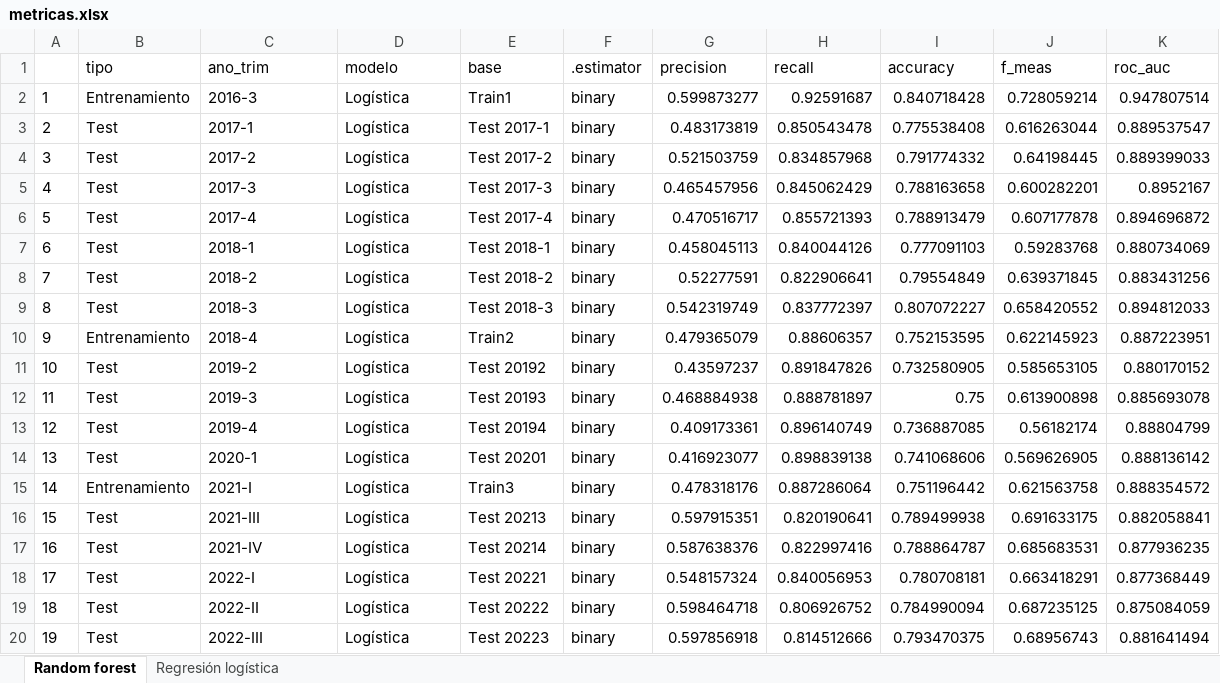
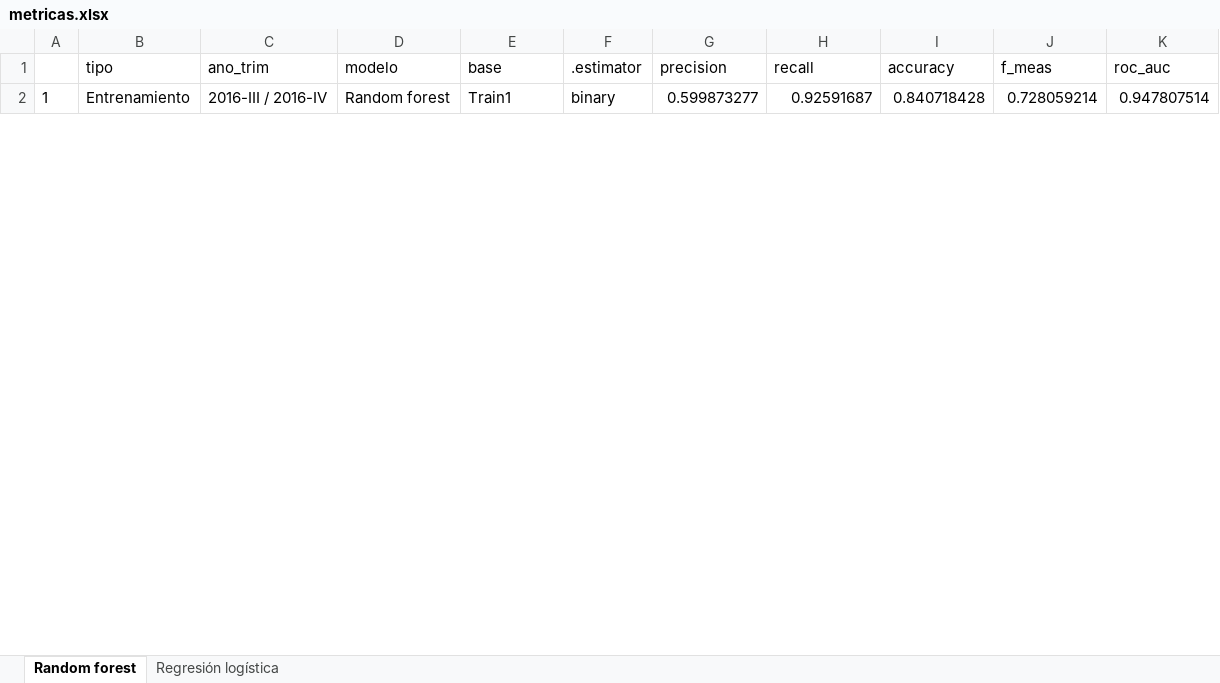
Before and after one commit to joserodriguez86/pobreza_arg, an Excel workbook: salidas/metricas.xlsx, sheet Random forest, drawn as a sheet; only a part is shown; values as stored, in another font and other column widths than the file's, no borders; removed rows and columns are numbered as before the commit, all else as after; the diff covers the shown part only; the diff names each change by its address in the sheet, - before the commit and + after, or states it on an @@ line.

```diff
--- a/salidas/metricas.xlsx (sheet Random forest)
+++ b/salidas/metricas.xlsx (sheet Random forest)
-C2 (ano_trim): 2016-3
+C2 (ano_trim): 2016-III / 2016-IV
-D2 (modelo): Logística
+D2 (modelo): Random forest
-row 3: 2 | Test | 2017-1 | Logística | Test 2017-1 | binary | 0.483173819 | 0.850543478 | 0.775538408 | 0.616263044 | 0.889537547
-row 4: 3 | Test | 2017-2 | Logística | Test 2017-2 | binary | 0.521503759 | 0.834857968 | 0.791774332 | 0.64198445 | 0.889399033
-row 5: 4 | Test | 2017-3 | Logística | Test 2017-3 | binary | 0.465457956 | 0.845062429 | 0.788163658 | 0.600282201 | 0.8952167
-row 6: 5 | Test | 2017-4 | Logística | Test 2017-4 | binary | 0.470516717 | 0.855721393 | 0.788913479 | 0.607177878 | 0.894696872
-row 7: 6 | Test | 2018-1 | Logística | Test 2018-1 | binary | 0.458045113 | 0.840044126 | 0.777091103 | 0.59283768 | 0.880734069
-row 8: 7 | Test | 2018-2 | Logística | Test 2018-2 | binary | 0.52277591 | 0.822906641 | 0.79554849 | 0.639371845 | 0.883431256
-row 9: 8 | Test | 2018-3 | Logística | Test 2018-3 | binary | 0.542319749 | 0.837772397 | 0.807072227 | 0.658420552 | 0.894812033
-row 10: 9 | Entrenamiento | 2018-4 | Logística | Train2 | binary | 0.479365079 | 0.88606357 | 0.752153595 | 0.622145923 | 0.887223951
-row 11: 10 | Test | 2019-2 | Logística | Test 20192 | binary | 0.43597237 | 0.891847826 | 0.732580905 | 0.585653105 | 0.880170152
-row 12: 11 | Test | 2019-3 | Logística | Test 20193 | binary | 0.468884938 | 0.888781897 | 0.75 | 0.613900898 | 0.885693078
-row 13: 12 | Test | 2019-4 | Logística | Test 20194 | binary | 0.409173361 | 0.896140749 | 0.736887085 | 0.56182174 | 0.88804799
-row 14: 13 | Test | 2020-1 | Logística | Test 20201 | binary | 0.416923077 | 0.898839138 | 0.741068606 | 0.569626905 | 0.888136142
-row 15: 14 | Entrenamiento | 2021-I | Logística | Train3 | binary | 0.478318176 | 0.887286064 | 0.751196442 | 0.621563758 | 0.888354572
-row 16: 15 | Test | 2021-III | Logística | Test 20213 | binary | 0.597915351 | 0.820190641 | 0.789499938 | 0.691633175 | 0.882058841
-row 17: 16 | Test | 2021-IV | Logística | Test 20214 | binary | 0.587638376 | 0.822997416 | 0.788864787 | 0.685683531 | 0.877936235
-row 18: 17 | Test | 2022-I | Logística | Test 20221 | binary | 0.548157324 | 0.840056953 | 0.780708181 | 0.663418291 | 0.877368449
-row 19: 18 | Test | 2022-II | Logística | Test 20222 | binary | 0.598464718 | 0.806926752 | 0.784990094 | 0.687235125 | 0.875084059
-row 20: 19 | Test | 2022-III | Logística | Test 20223 | binary | 0.597856918 | 0.814512666 | 0.793470375 | 0.68956743 | 0.881641494
```
Also changed, not shown: 7 added rows and 6 removed rows elsewhere in this sheet, sheet Regresión logística, fuentes/canastas_serie.xlsx, 46 other files.
